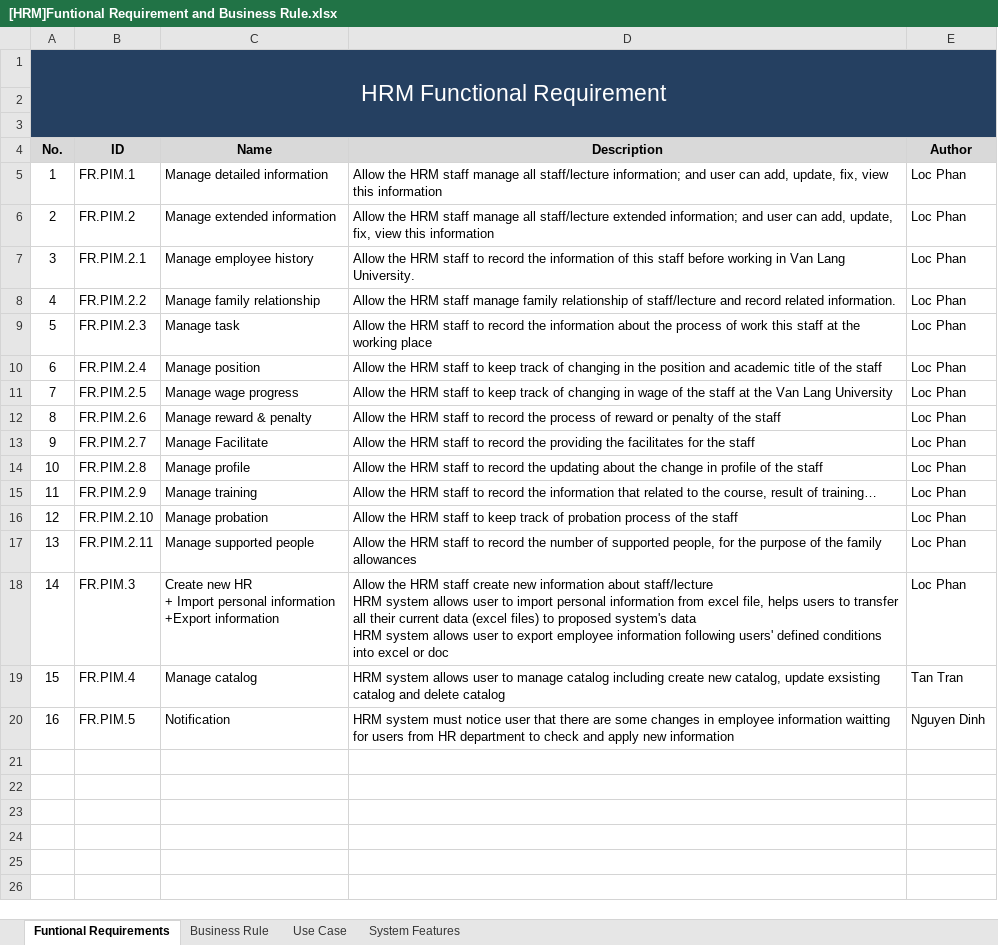
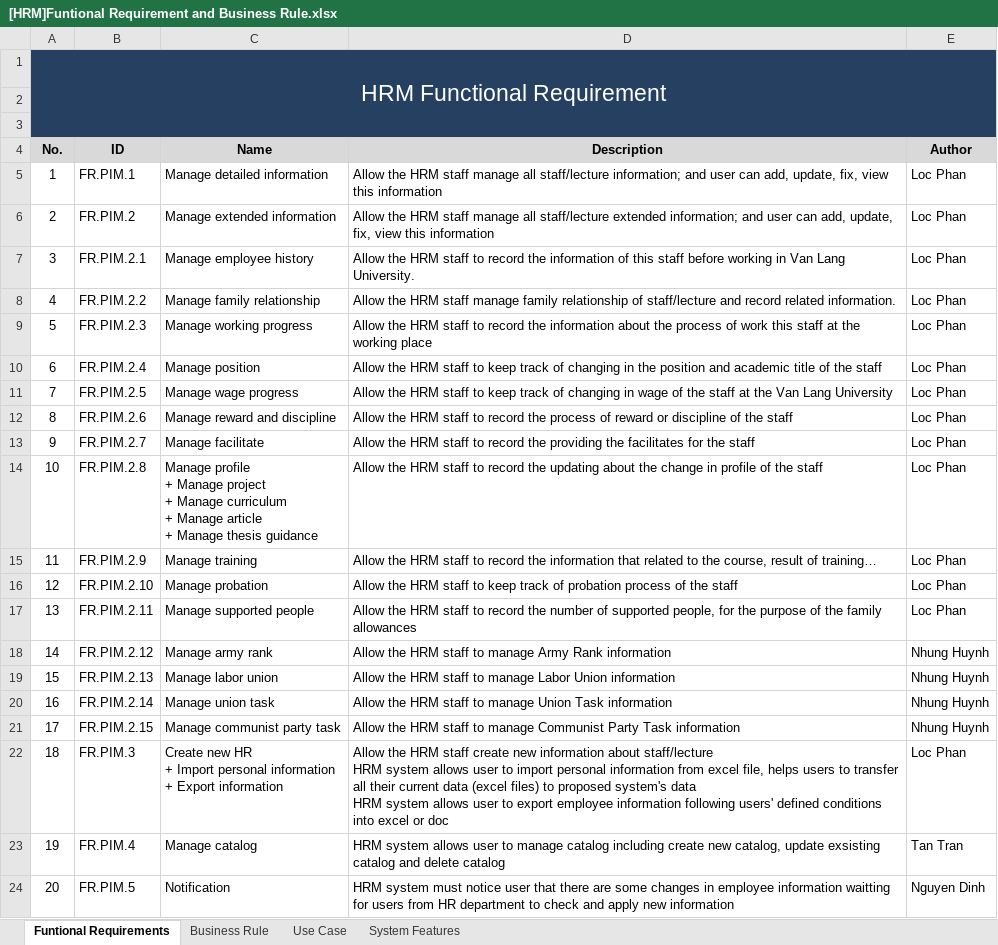
Before and after one commit to hieu292/hrm-k14vlu, an Excel workbook: Requirement Management/Software Requirement Specification/[HRM]Funtional Requirement and Business Rule.xlsx, sheet Funtional Requirements, drawn as a sheet; values as stored, in another font and other column widths than the file's, no borders; addresses are those after the commit; ↵ is a line break in a cell; the diff names each change by its address in the sheet, - before the commit and + after, or states it on an @@ line.

Commit message:
Manage Document - Curriculum  fixed: Manage Cirriculum Manage Project - Research  fixed: Manage Project Manage probation progress fixed: Manage Probation Manage Task fixed: Manage Working Progress Manage Wage Change fixed Manage Wage Progress Penalty fixed: discipline Equipment fixed Facilitate

```diff
--- a/Requirement Management/Software Requirement Specification/[HRM]Funtional Requirement and Business Rule.xlsx (sheet Funtional Requirements)
+++ b/Requirement Management/Software Requirement Specification/[HRM]Funtional Requirement and Business Rule.xlsx (sheet Funtional Requirements)
-C9 (Name): Manage task
+C9 (Name): Manage working progress
-C12 (Name): Manage reward & penalty
+C12 (Name): Manage reward and discipline
-D12 (Description): …reward or penalty of the…
+D12 (Description): …reward or discipline of the…
-C13 (Name): Manage Facilitate
+C13 (Name): Manage facilitate
-C14 (Name): Manage profile
+C14 (Name): Manage profile ↵ + Manage project ↵ + Manage curriculum ↵ + Manage article ↵ + Manage thesis guidance
+row 18: 14 | FR.PIM.2.12 | Manage army rank | Allow the HRM staff to manage Army Rank information | Nhung Huynh
+row 19: 15 | FR.PIM.2.13 | Manage labor union | Allow the HRM staff to manage Labor Union information | Nhung Huynh
+row 20: 16 | FR.PIM.2.14 | Manage union task | Allow the HRM staff to manage Union Task information | Nhung Huynh
+row 21: 17 | FR.PIM.2.15 | Manage communist party task | Allow the HRM staff to manage Communist Party Task information | Nhung Huynh
@@ column A (No.) renumbered from row 22 down @@
-C22 (Name): …personal information ↵ +Export information
+C22 (Name): …personal information ↵ + Export information
```
Also changed, not shown: sheet Business Rule, sheet Use Case.
